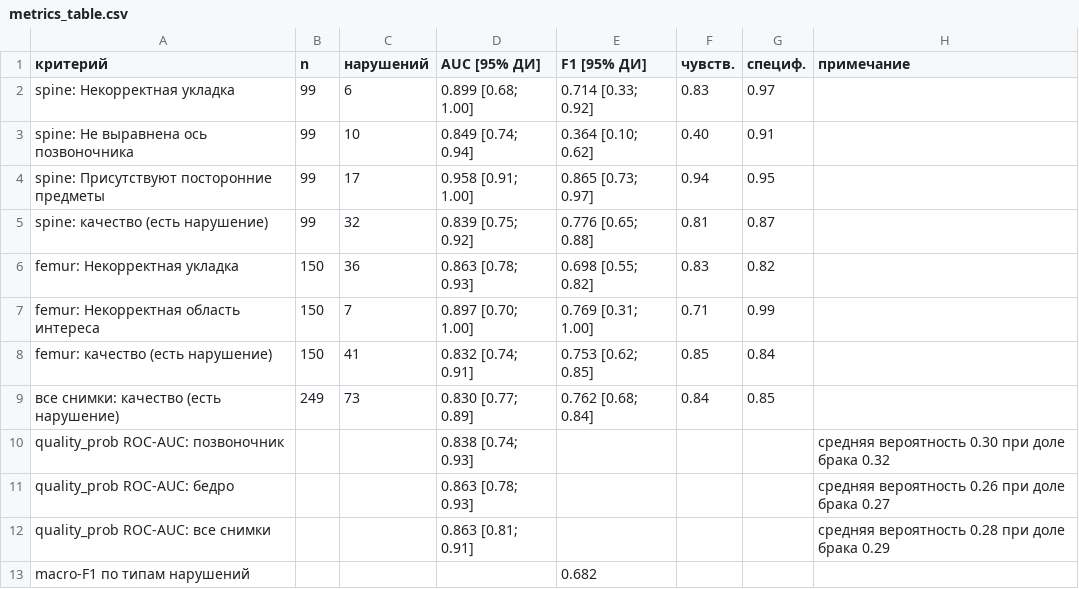
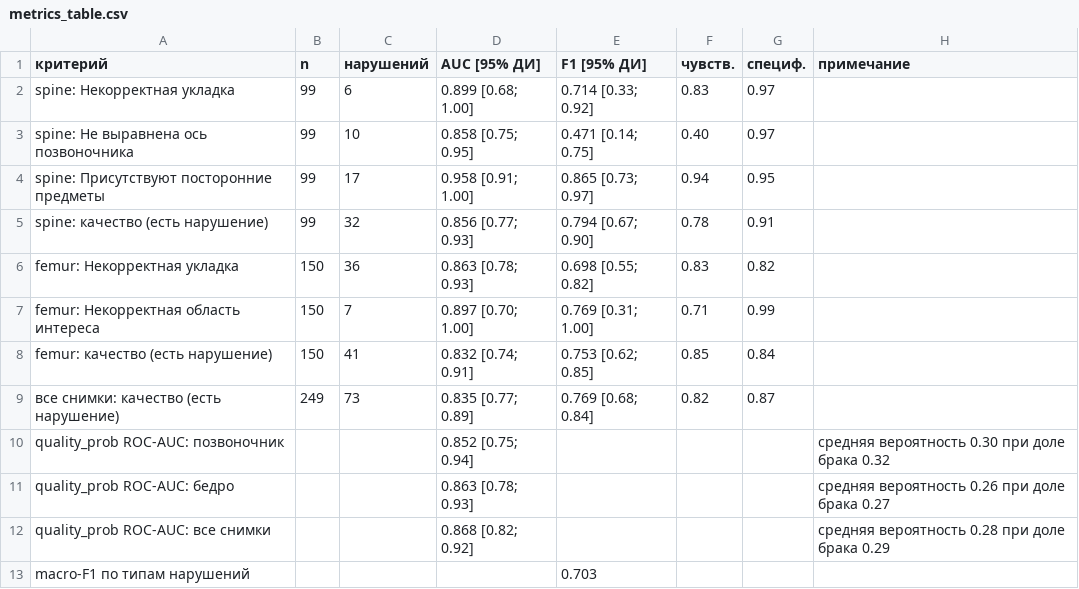
Before and after one commit to qkwe/dxa-qc, a CSV file: out/metrics_table.csv, drawn as a sheet.

```diff
--- a/out/metrics_table.csv
+++ b/out/metrics_table.csv
@@ -2,5 +2,5 @@
 spine: Некорректная укладка;99;6;"0.899 [0.68; 1.00]";"0.714 [0.33; 0.92]";0.83;0.97;
-spine: Не выравнена ось позвоночника;99;10;"0.849 [0.74; 0.94]";"0.364 [0.10; 0.62]";0.40;0.91;
+spine: Не выравнена ось позвоночника;99;10;"0.858 [0.75; 0.95]";"0.471 [0.14; 0.75]";0.40;0.97;
 spine: Присутствуют посторонние предметы;99;17;"0.958 [0.91; 1.00]";"0.865 [0.73; 0.97]";0.94;0.95;
-spine: качество (есть нарушение);99;32;"0.839 [0.75; 0.92]";"0.776 [0.65; 0.88]";0.81;0.87;
+spine: качество (есть нарушение);99;32;"0.856 [0.77; 0.93]";"0.794 [0.67; 0.90]";0.78;0.91;
 femur: Некорректная укладка;150;36;"0.863 [0.78; 0.93]";"0.698 [0.55; 0.82]";0.83;0.82;
@@ -8,6 +8,6 @@ femur: Некорректная область интереса;150;7;"0.897 [0.
 femur: качество (есть нарушение);150;41;"0.832 [0.74; 0.91]";"0.753 [0.62; 0.85]";0.85;0.84;
-все снимки: качество (есть нарушение);249;73;"0.830 [0.77; 0.89]";"0.762 [0.68; 0.84]";0.84;0.85;
-quality_prob ROC-AUC: позвоночник;;;"0.838 [0.74; 0.93]";;;;средняя вероятность 0.30 при доле брака 0.32
+все снимки: качество (есть нарушение);249;73;"0.835 [0.77; 0.89]";"0.769 [0.68; 0.84]";0.82;0.87;
+quality_prob ROC-AUC: позвоночник;;;"0.852 [0.75; 0.94]";;;;средняя вероятность 0.30 при доле брака 0.32
 quality_prob ROC-AUC: бедро;;;"0.863 [0.78; 0.93]";;;;средняя вероятность 0.26 при доле брака 0.27
-quality_prob ROC-AUC: все снимки;;;"0.863 [0.81; 0.91]";;;;средняя вероятность 0.28 при доле брака 0.29
-macro-F1 по типам нарушений;;;;0.682;;;
+quality_prob ROC-AUC: все снимки;;;"0.868 [0.82; 0.92]";;;;средняя вероятность 0.28 при доле брака 0.29
+macro-F1 по типам нарушений;;;;0.703;;;
```
Also changed, not shown: 14 other files.
